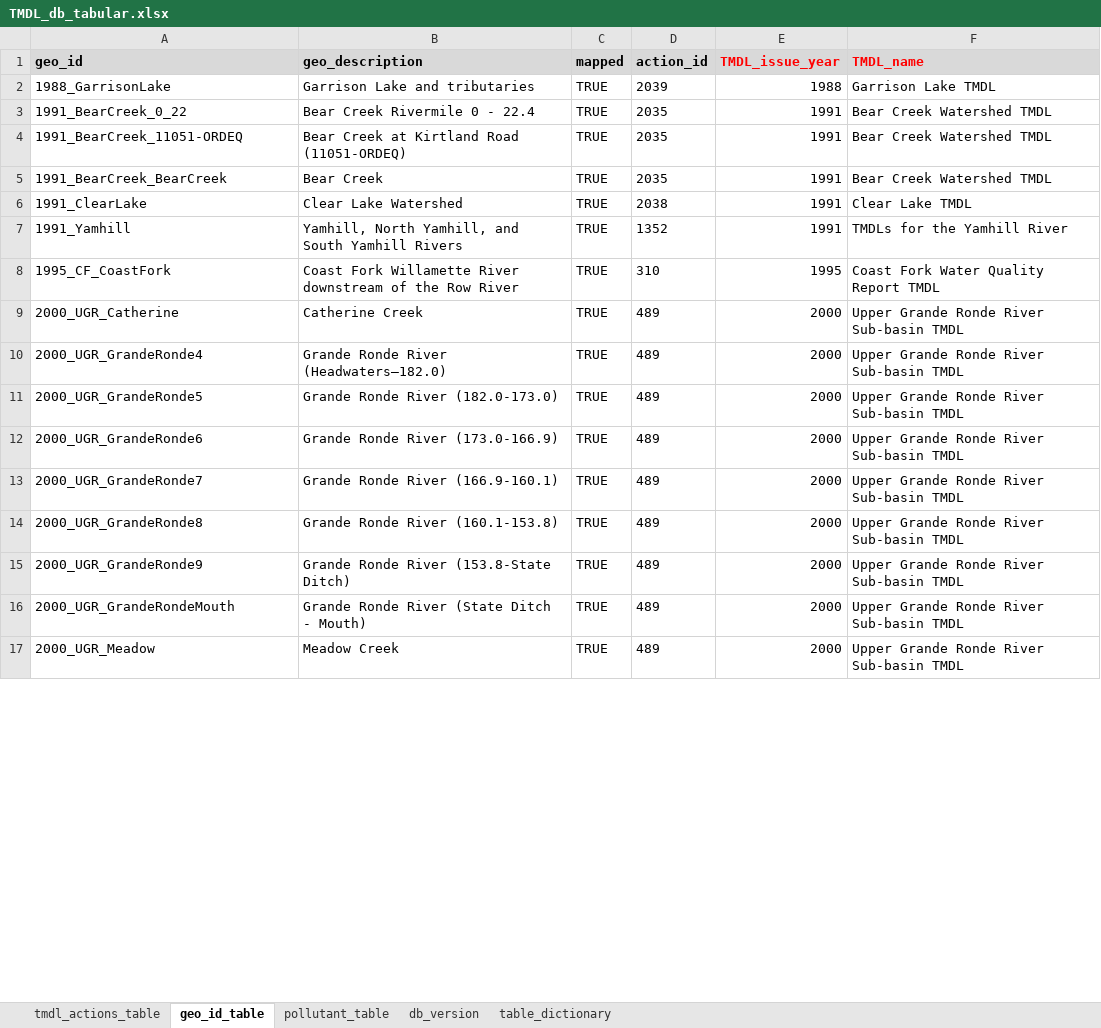
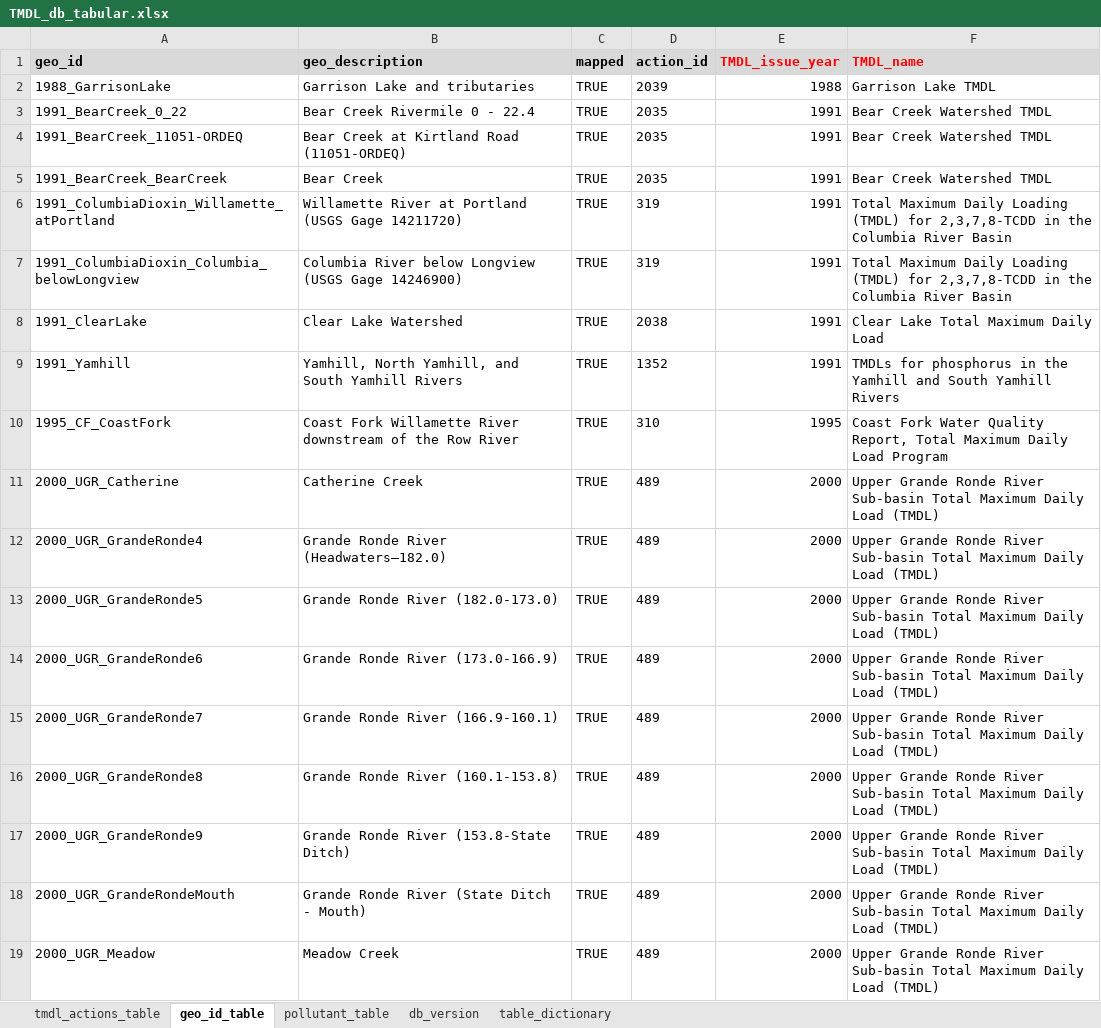
Before and after one commit to DEQrmichie/odeqtmdl, an Excel workbook: data_raw/TMDL_db_tabular.xlsx, sheet geo_id_table, drawn as a sheet; only a part is shown; values as stored, in another font and other column widths than the file's, no borders; addresses are those after the commit; the diff covers the shown part only; the diff names each change by its address in the sheet, - before the commit and + after, or states it on an @@ line.

Commit message:
updated to v20211123
 -Added '1991_ColumbiaDioxin_Willamette_atPortland' and '1991_ColumbiaDioxin_Columbia_belowLongview' into geo_id_table and pollutant_table. These are dioxin targets.
-Updated multiple TMDL document names to match the name on the cover of the TMDL document.
-Added fields 'citation_abbbreviated' and 'citation_full' to tmdl_actions_table.

```diff
--- a/data_raw/TMDL_db_tabular.xlsx (sheet geo_id_table)
+++ b/data_raw/TMDL_db_tabular.xlsx (sheet geo_id_table)
+row 6: 1991_ColumbiaDioxin_Willamette_atPortland | Willamette River at Portland (USGS Gage 14211720) | TRUE | 319 | 1991 | Total Maximum Daily Loading (TMDL) for 2,3,7,8-TCDD in the Columbia River Basin
+row 7: 1991_ColumbiaDioxin_Columbia_belowLongview | Columbia River below Longview (USGS Gage 14246900) | TRUE | 319 | 1991 | Total Maximum Daily Loading (TMDL) for 2,3,7,8-TCDD in the Columbia River Basin
-F8 (TMDL_name): Clear Lake TMDL
+F8 (TMDL_name): Clear Lake Total Maximum Daily Load
-F9 (TMDL_name): TMDLs for the Yamhill River
+F9 (TMDL_name): TMDLs for phosphorus in the Yamhill and South Yamhill Rivers
-F10 (TMDL_name): …Water Quality Report TMDL
+F10 (TMDL_name): …Water Quality Report, Total Maximum Daily Load Program
-F11:F19 (TMDL_name): …River Sub-basin TMDL
+F11:F19 (TMDL_name): …River Sub-basin Total Maximum Daily Load (TMDL)
```
Also changed, not shown: 79 edited cells elsewhere in this sheet, sheet pollutant_table, sheet tmdl_actions_table, sheet table_dictionary, sheet db_version, formulas that keep their value, 7 other files.
